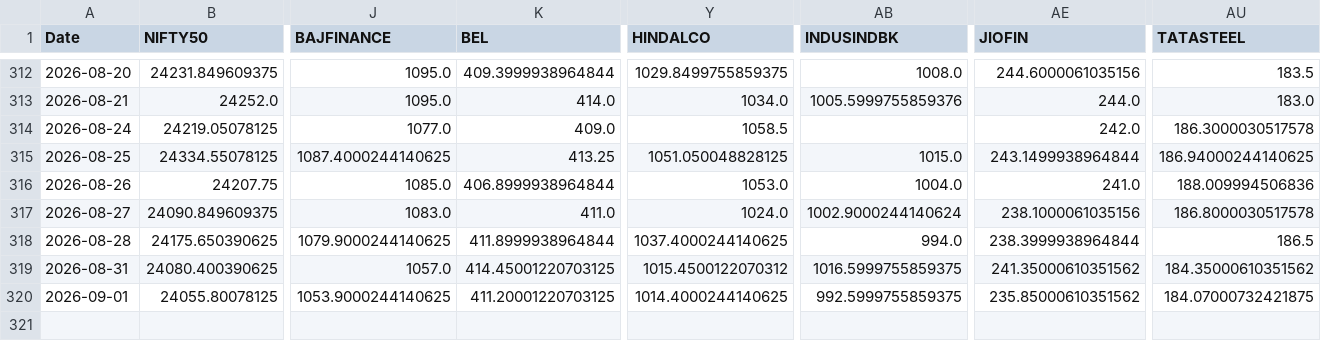
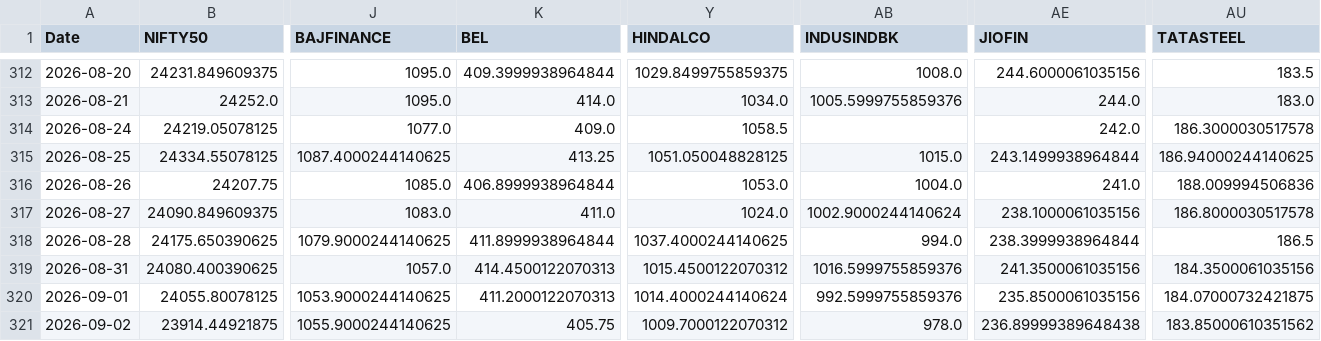
Before and after one commit to varshu22/relative-rotational-graph, a CSV file: prices.csv, drawn as a sheet; only a part is shown, gaps mark what is left out; rows hold the shown columns only; the diff names each change by its address in the sheet, - before the commit and + after, or states it on an @@ line.

```diff
--- a/prices.csv
+++ b/prices.csv
-K319 (BEL): 414.45001220703125
+K319 (BEL): 414.4500122070313
-AB319 (INDUSINDBK): 1016.5999755859375
+AB319 (INDUSINDBK): 1016.5999755859376
-AE319 (JIOFIN): 241.35000610351562
+AE319 (JIOFIN): 241.3500061035156
-AU319 (TATASTEEL): 184.35000610351562
+AU319 (TATASTEEL): 184.3500061035156
-K320 (BEL): 411.20001220703125
+K320 (BEL): 411.2000122070313
-Y320 (HINDALCO): 1014.4000244140625
+Y320 (HINDALCO): 1014.4000244140624
-AB320 (INDUSINDBK): 992.5999755859375
+AB320 (INDUSINDBK): 992.5999755859376
-AE320 (JIOFIN): 235.85000610351562
+AE320 (JIOFIN): 235.8500061035156
+row 321: 2026-09-02 | 23914.44921875 | 1055.9000244140625 | 405.75 | 1009.7000122070312 | 978.0 | 236.89999389648438 | 183.85000610351562
```
Also changed, not shown: 1 other file.
